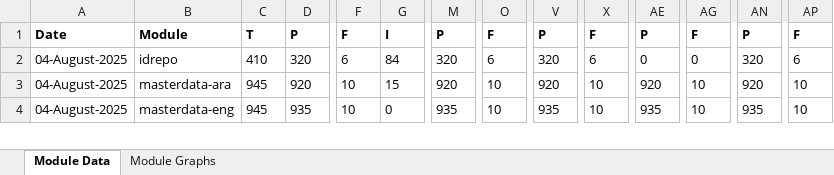
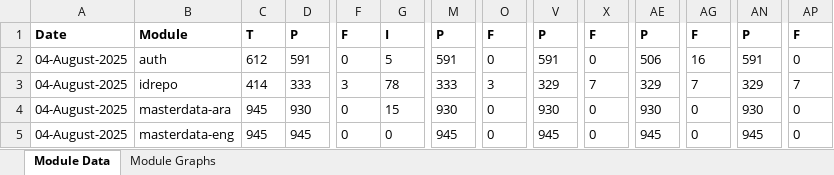
Before and after one commit to shubham17998/minio-report-tracker, an Excel workbook: minio-report-tracker/xlxs/cellbox21.xlsx, sheet Module Data, drawn as a sheet; only a part is shown, gaps mark what is left out; values as stored, in another font and other column widths than the file's, no borders; addresses are those after the commit; rows hold the shown columns only; the diff covers the shown part only; the diff names each change by its address in the sheet, - before the commit and + after, or states it on an @@ line.

```diff
--- a/minio-report-tracker/xlxs/cellbox21.xlsx (sheet Module Data)
+++ b/minio-report-tracker/xlxs/cellbox21.xlsx (sheet Module Data)
+row 2: 04-August-2025 | auth | 612 | 591 | 0 | 5 | 591 | 0 | 591 | 0 | 506 | 16 | 591 | 0
-C3: 410
+C3: 414
-D3: 320
+D3: 333
-F3: 6
+F3: 3
-G3: 84
+G3: 78
-M3: 320
+M3: 333
-O3: 6
+O3: 3
-V3: 320
+V3: 329
-X3: 6
+X3: 7
-AE3: 0
+AE3: 329
-AG3: 0
+AG3: 7
-AN3: 320
+AN3: 329
-AP3: 6
+AP3: 7
-D4: 920
+D4: 930
-F4:F5: 10
+F4:F5: 0
-M4: 920
+M4: 930
-O4:O5: 10
+O4:O5: 0
-V4: 920
+V4: 930
-X4:X5: 10
+X4:X5: 0
-AE4: 920
+AE4: 930
-AG4:AG5: 10
+AG4:AG5: 0
-AN4: 920
+AN4: 930
-AP4:AP5: 10
+AP4:AP5: 0
-D5: 935
+D5: 945
-M5: 935
+M5: 945
-V5: 935
+V5: 945
-AE5: 935
+AE5: 945
-AN5: 935
+AN5: 945
```
Also changed, not shown: 1 added row, 2 removed rows and 96 edited cells elsewhere in this sheet, charts or pictures, 1 other file.
